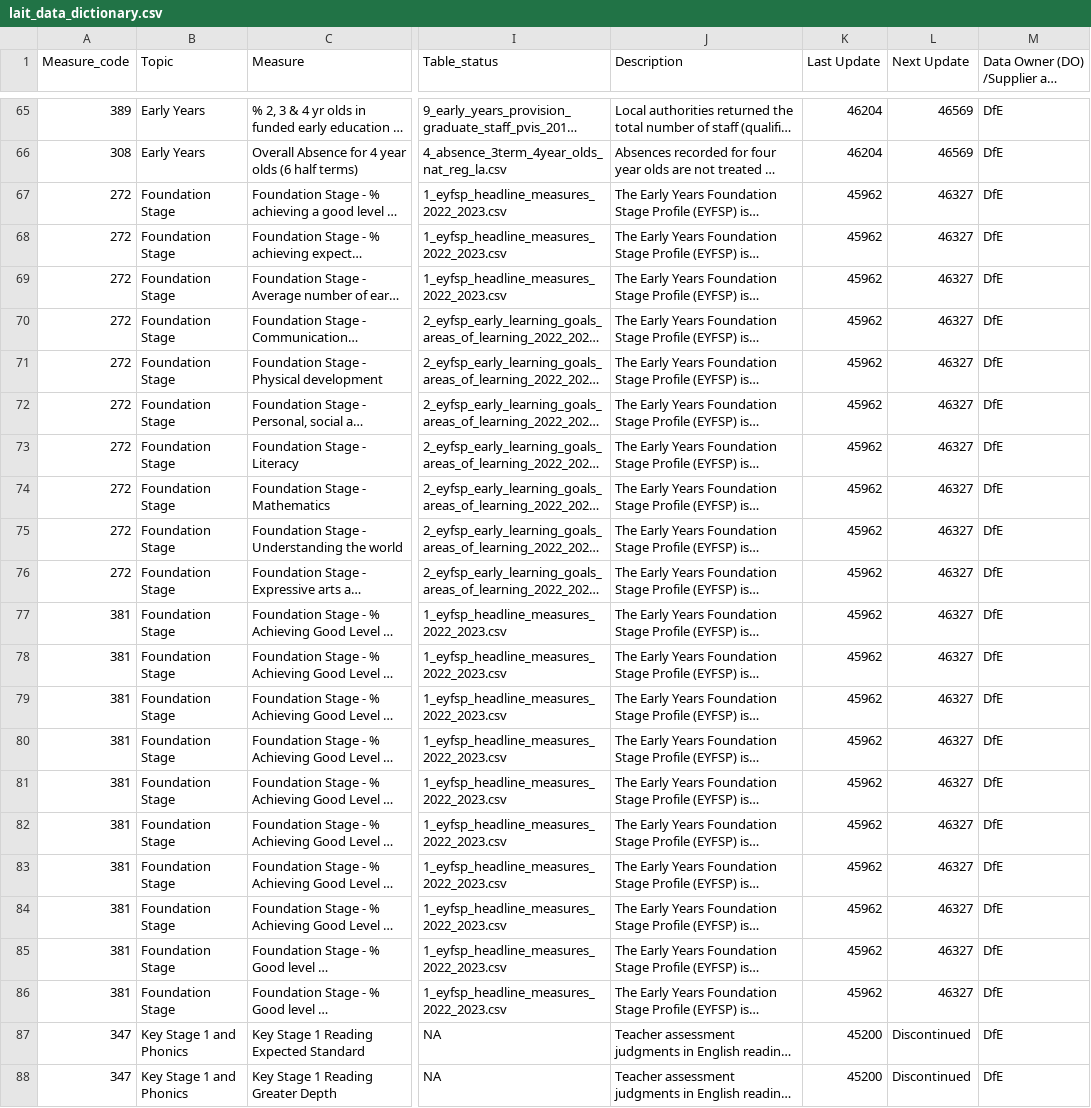
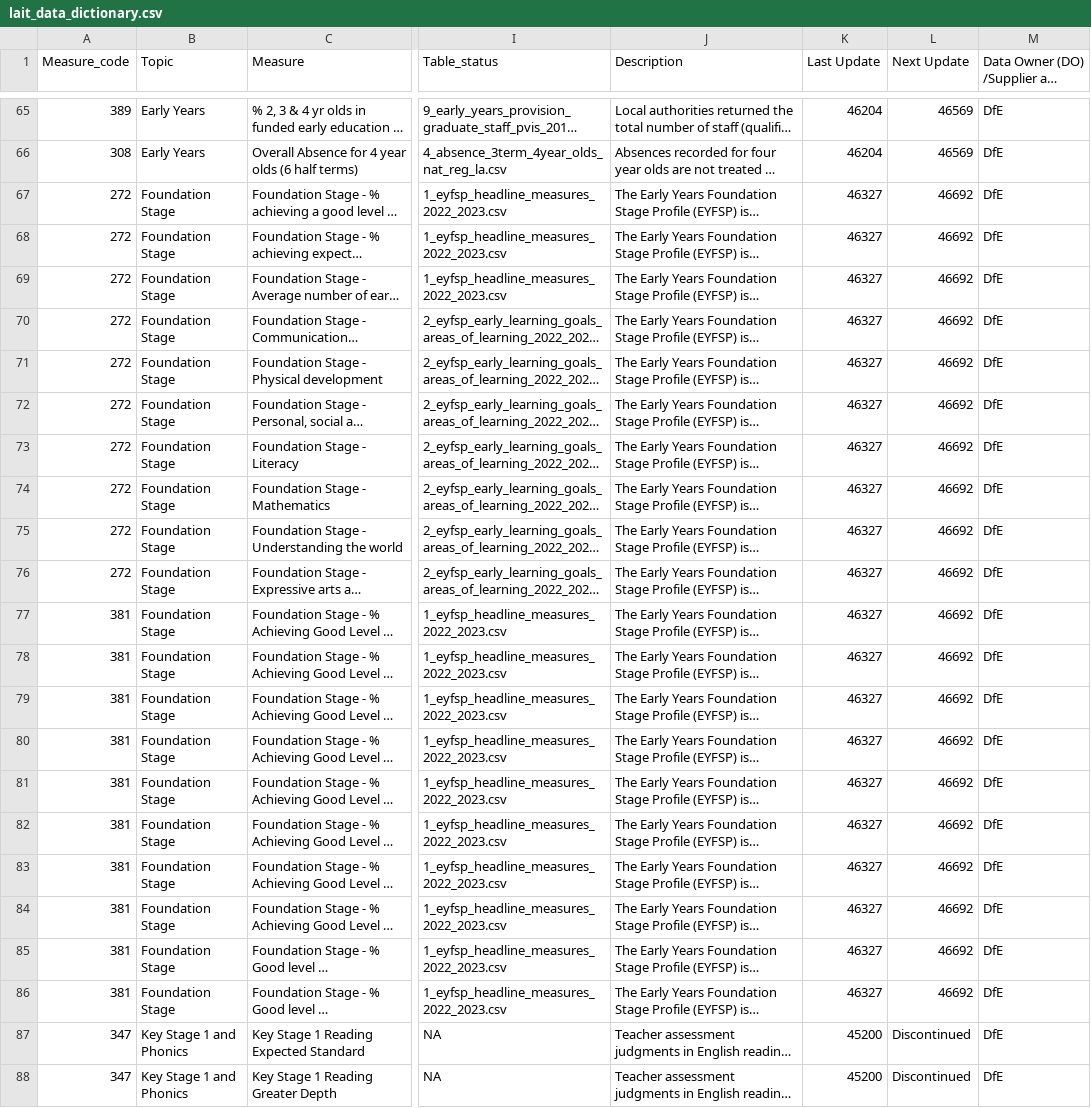
Before and after one commit to dfe-analytical-services/local-authority-interactive-tool, a CSV file: 01_data/02_prod/lait_data_dictionary.csv, drawn as a sheet; only a part is shown, gaps mark what is left out; long unchanged cells end in …; the diff covers the shown part only; the diff names each change by its address in the sheet, - before the commit and + after, or states it on an @@ line.

Commit message:
New Data four Foundation and S251 (also should have previous undeployed changes to main) (#145)
Adding Foundation and S251 - plus DfE Shiny and other previous amendments not yet deployed to live

```diff
--- a/01_data/02_prod/lait_data_dictionary.csv
+++ b/01_data/02_prod/lait_data_dictionary.csv
-K67:K86 (Last Update): 45962
+K67:K86 (Last Update): 46327
-L67:L86 (Next Update): 46327
+L67:L86 (Next Update): 46692
```
Also changed, not shown: 37 edited cells elsewhere in this file, 3 other files.
